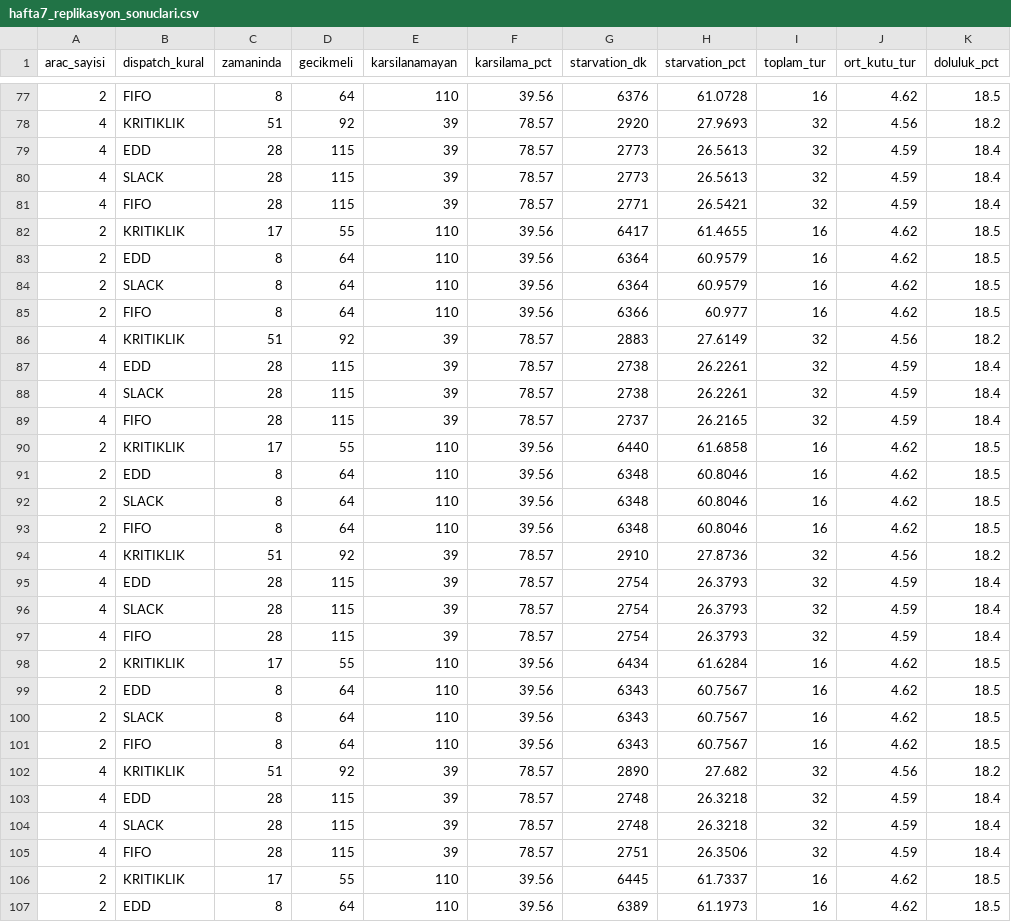
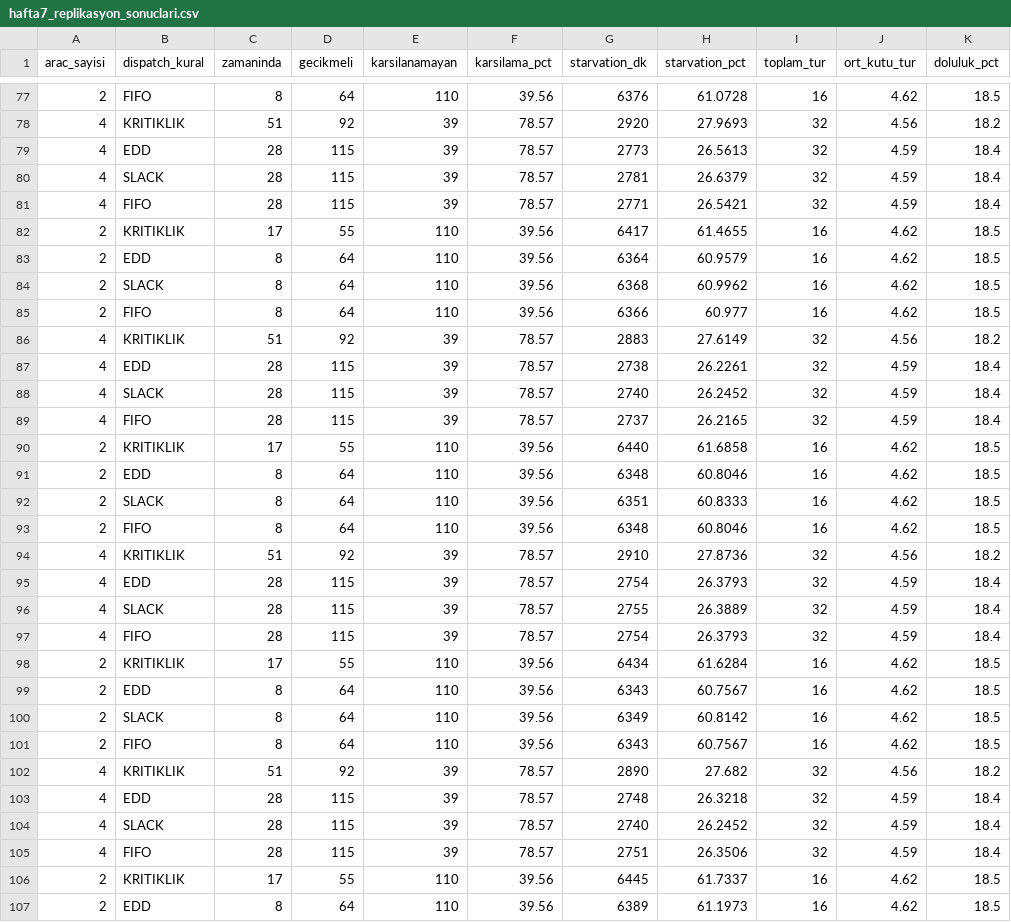
Before and after one commit to ahmetmuratbilir/dynamic-milk-run, a CSV file: data/synthetic/hafta7_replikasyon_sonuclari.csv, drawn as a sheet; only a part is shown, gaps mark what is left out; the diff covers the shown part only; the diff names each change by its address in the sheet, - before the commit and + after, or states it on an @@ line.

Commit message:
chore: hafta7 CSV guncelleme ve make_standalone.py eklendi

```diff
--- a/data/synthetic/hafta7_replikasyon_sonuclari.csv
+++ b/data/synthetic/hafta7_replikasyon_sonuclari.csv
-G80 (starvation_dk): 2773
+G80 (starvation_dk): 2781
-H80 (starvation_pct): 26.5613
+H80 (starvation_pct): 26.6379
-G84 (starvation_dk): 6364
+G84 (starvation_dk): 6368
-H84 (starvation_pct): 60.9579
+H84 (starvation_pct): 60.9962
-G88 (starvation_dk): 2738
+G88 (starvation_dk): 2740
-H88 (starvation_pct): 26.2261
+H88 (starvation_pct): 26.2452
-G92 (starvation_dk): 6348
+G92 (starvation_dk): 6351
-H92 (starvation_pct): 60.8046
+H92 (starvation_pct): 60.8333
-G96 (starvation_dk): 2754
+G96 (starvation_dk): 2755
-H96 (starvation_pct): 26.3793
+H96 (starvation_pct): 26.3889
-G100 (starvation_dk): 6343
+G100 (starvation_dk): 6349
-H100 (starvation_pct): 60.7567
+H100 (starvation_pct): 60.8142
-G104 (starvation_dk): 2748
+G104 (starvation_dk): 2740
-H104 (starvation_pct): 26.3218
+H104 (starvation_pct): 26.2452
```
Also changed, not shown: 92 edited cells elsewhere in this file, data/synthetic/hafta7_dispatch_ozet.csv, 1 other file.
